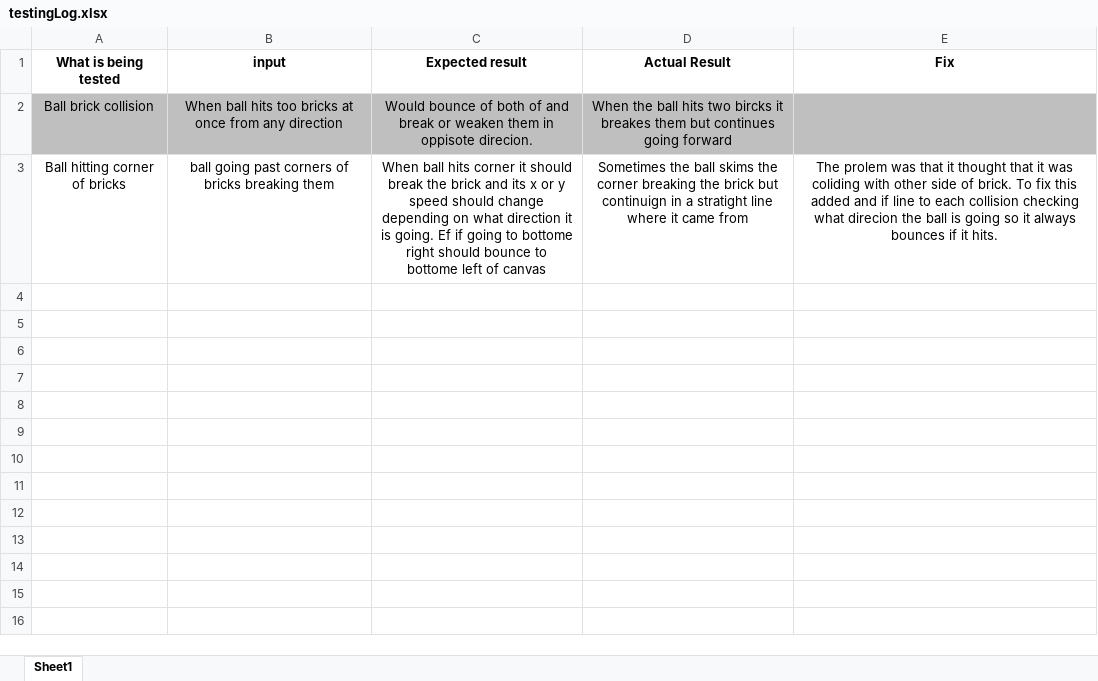
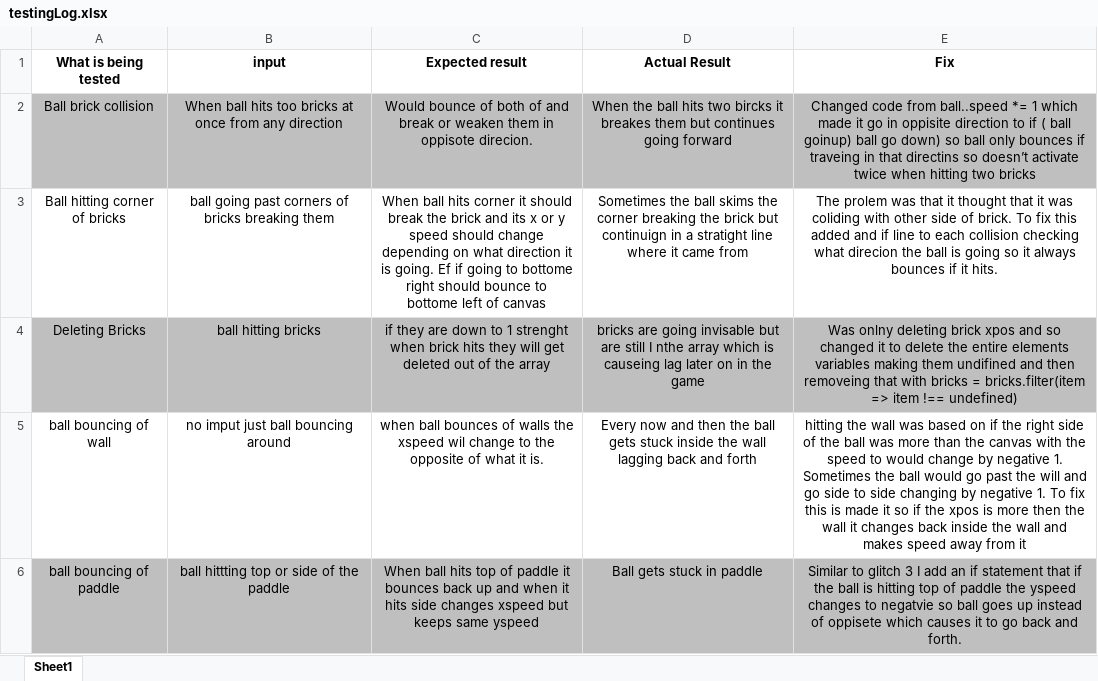
Before and after one commit to Bradskine/Programming-L2, an Excel workbook: testingLog.xlsx, sheet Sheet1, drawn as a sheet; values as stored, in another font and other column widths than the file's, no borders; the diff names each change by its address in the sheet, - before the commit and + after, or states it on an @@ line.

Commit message:
Add files via upload
added a couple of glitches that I fixed

```diff
--- a/testingLog.xlsx (sheet Sheet1)
+++ b/testingLog.xlsx (sheet Sheet1)
-E2 (Fix): (empty)
+E2 (Fix): Changed code from ball..speed *= 1 which made it go in oppisite direction to if ( ball goinup) ball go down) so ball only bounces if traveing in that directins so doesn’t activate twice when hitting two bricks
+row 4: Deleting Bricks | ball hitting bricks | if they are down to 1 strenght when brick hits they will get deleted out of the array | bricks are going invisable but are still I nthe array which is causeing lag later on in the game | Was onlny deleting brick xpos and so changed it to delete the entire elements variables making them undifined and then removeing that with bricks = bricks.filter(item => item !== undefined)
+row 5: ball bouncing of wall | no imput just ball bouncing around | when ball bounces of walls the xspeed wil change to the opposite of what it is. | Every now and then the ball gets stuck inside the wall lagging back and forth | hitting the wall was based on if the right side of the ball was more than the canvas with the speed to would change by negative 1. Sometimes the ball would go past the will and go side to side changing by negative 1. To fix this is made it so if the xpos is more then the wall it changes back inside the wall and makes speed away from it
+row 6: ball bouncing of paddle | ball hittting top or side of the paddle | When ball hits top of paddle it bounces back up and when it hits side changes xspeed but keeps same yspeed | Ball gets stuck in paddle | Similar to glitch 3 I add an if statement that if the ball is hitting top of paddle the yspeed changes to negatvie so ball goes up instead of oppisete which causes it to go back and forth.
```
